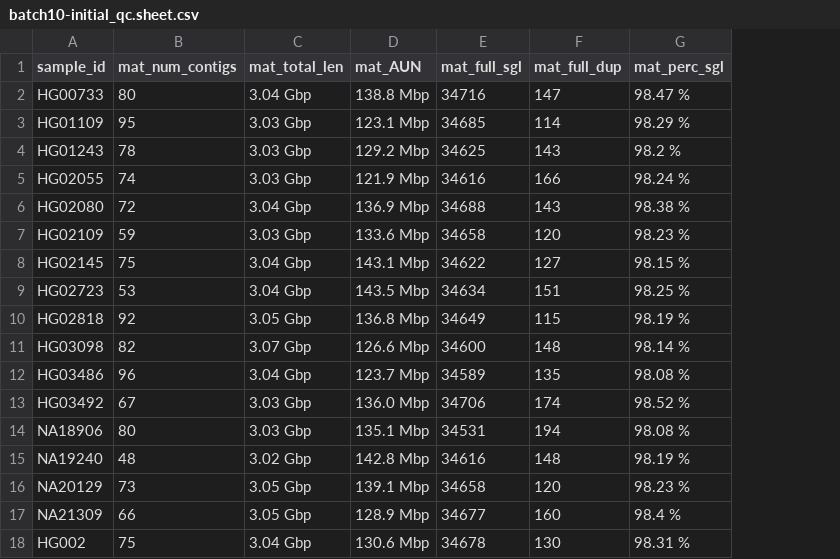
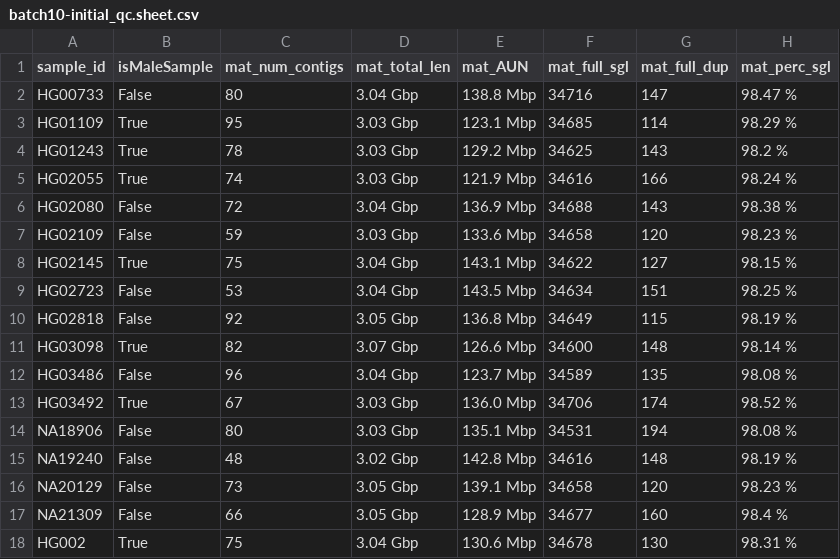
Before and after one commit to human-pangenomics/hprc_intermediate_assembly, a CSV file: assembly/batch10/batch10-initial_qc.sheet.csv, drawn as a sheet; only a part is shown; the diff names each change by its address in the sheet, - before the commit and + after, or states it on an @@ line.

Commit message:
add isMaleSample

```diff
--- a/assembly/batch10/batch10-initial_qc.sheet.csv
+++ b/assembly/batch10/batch10-initial_qc.sheet.csv
+column B (isMaleSample), rows 2-18: False | True | True | True | False | False | True | False | False | True | False | True | False | False | False | False | True
```
